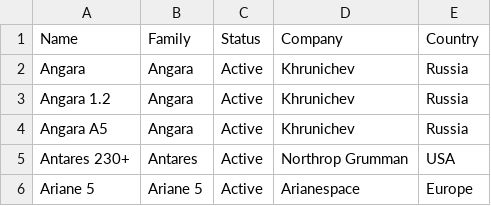
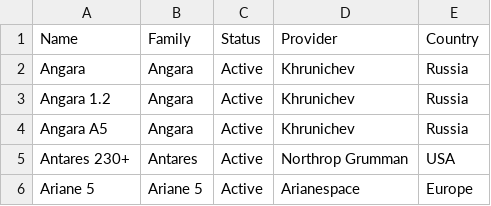
Before and after one commit to JonathanMaes/LaunchAlert, a CSV file: source/data/rockets.csv, drawn as a sheet; only a part is shown.

```diff
--- a/source/data/rockets.csv
+++ b/source/data/rockets.csv
@@ -1,2 +1,2 @@
-Name,Family,Status,Company,Country
+Name,Family,Status,Provider,Country
 Angara,Angara,Active,Khrunichev,Russia
```
Also changed, not shown: 1 other file.
